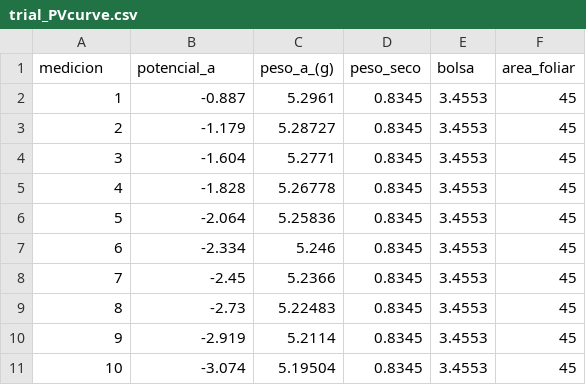
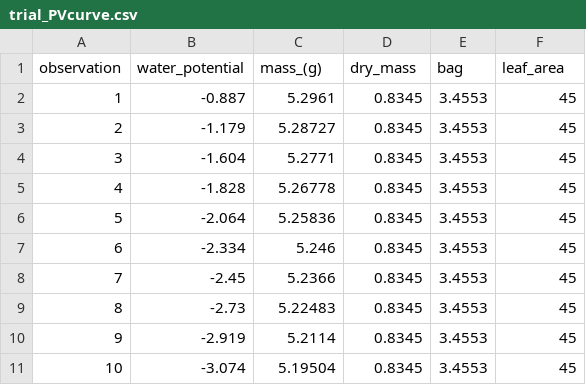
Before and after one commit to gevargu/Plant_Ecophysiology_Tools, a CSV file: Pressure Volume Curves/trial_PVcurve.csv, drawn as a sheet.

Commit message:
Update trial_PVcurve.csv

```diff
--- a/Pressure Volume Curves/trial_PVcurve.csv
+++ b/Pressure Volume Curves/trial_PVcurve.csv
@@ -1,2 +1,2 @@
-medicion,potencial_a,peso_a_(g),peso_seco,bolsa,area_foliar
+observation,water_potential,mass_(g),dry_mass,bag,leaf_area
 1,-0.887,5.2961,0.8345,3.4553,45
```
